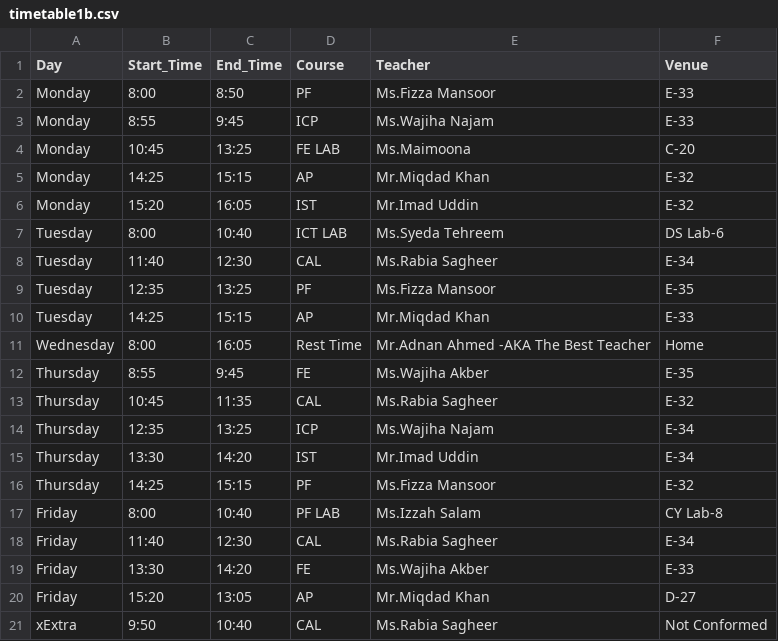
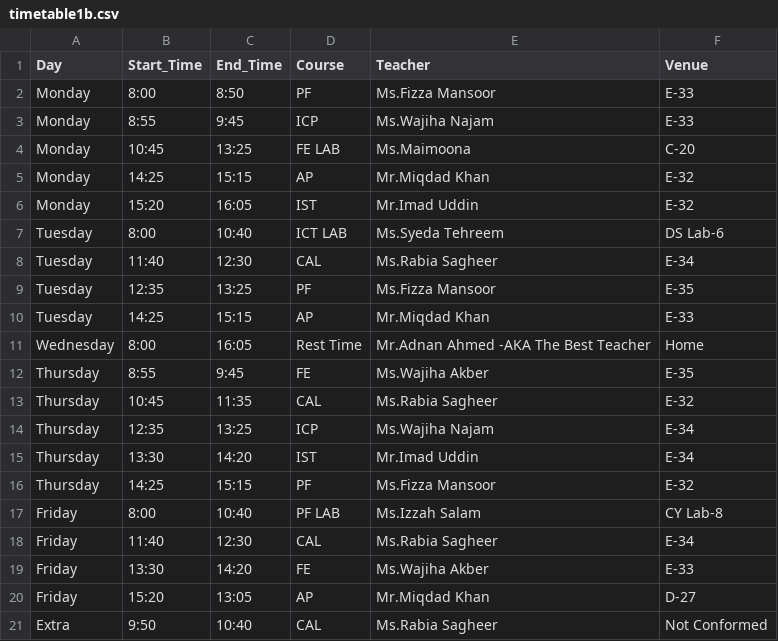
Before and after one commit to k253007-ad/TimeTable-b-Adnan-Ahmed-SE, a CSV file: timetable1b.csv, drawn as a sheet.

Commit message:
Update timetable1b.csv

```diff
--- a/timetable1b.csv
+++ b/timetable1b.csv
@@ -20,2 +20,2 @@ Friday,13:30,14:20,FE,Ms.Wajiha Akber,E-33
 Friday,15:20,13:05,AP,Mr.Miqdad Khan,D-27
-xExtra,9:50,10:40,CAL,Ms.Rabia Sagheer,Not Conformed
+Extra,9:50,10:40,CAL,Ms.Rabia Sagheer,Not Conformed
```
